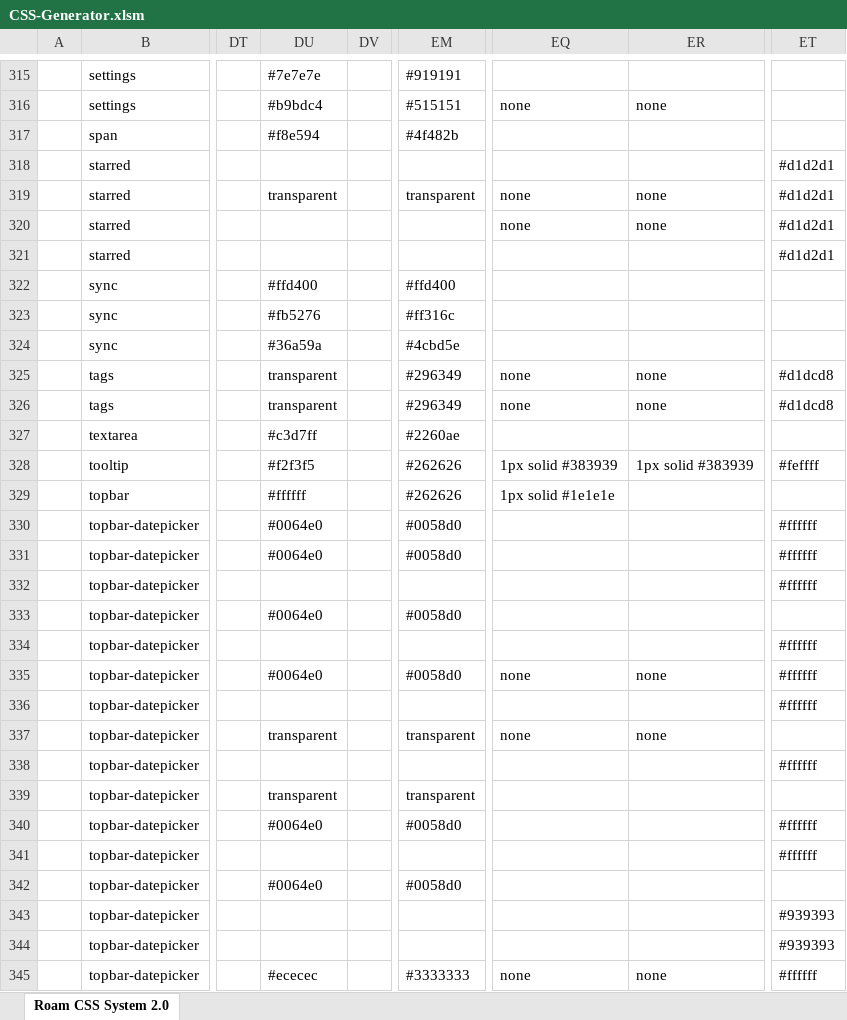
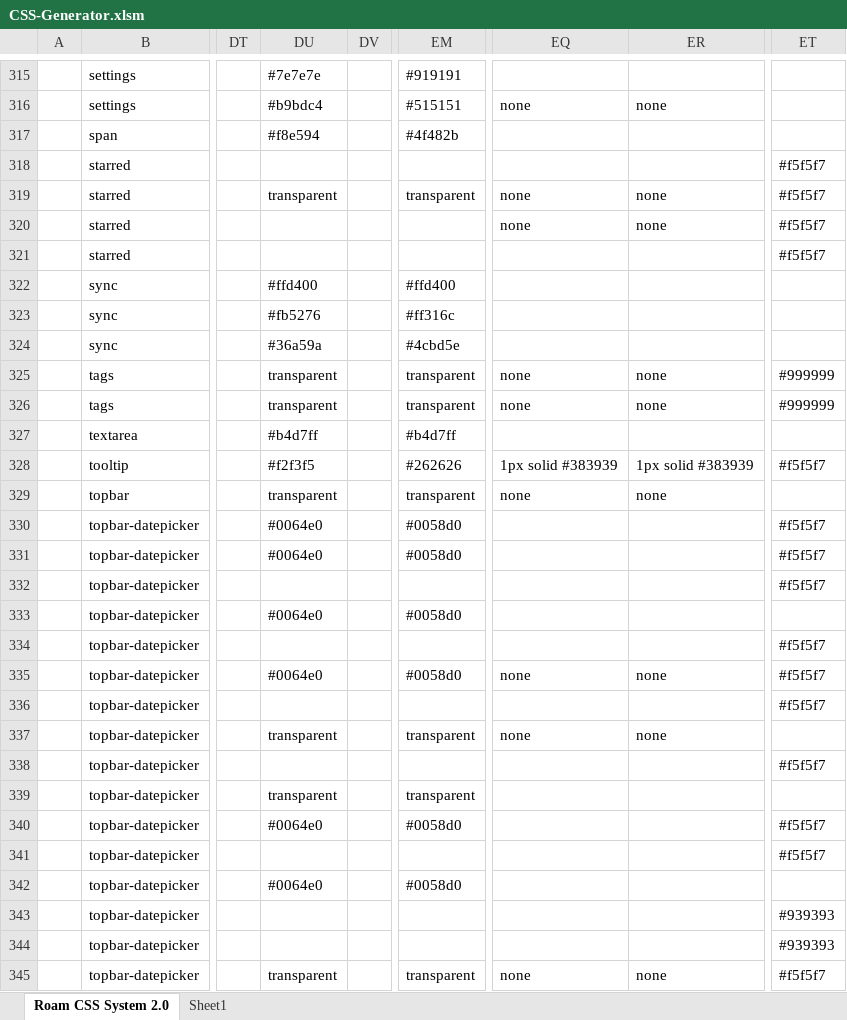
Before and after one commit to rcvd/roam-css-system, an Excel workbook: excel generator/CSS-Generator.xlsm, sheet Roam CSS System 2.0, drawn as a sheet; only a part is shown, gaps mark what is left out; values as stored, in another font and other column widths than the file's, no cell formats; charts and pictures and conditional formats not drawn; the diff covers the shown part only; the diff names each change by its address in the sheet, - before the commit and + after, or states it on an @@ line.

```diff
--- a/excel generator/CSS-Generator.xlsm (sheet Roam CSS System 2.0)
+++ b/excel generator/CSS-Generator.xlsm (sheet Roam CSS System 2.0)
+sheet tab: Sheet1
-ET318:ET321: #d1d2d1
+ET318:ET321: #f5f5f7
-EM325:EM326: #296349
+EM325:EM326: transparent
-ET325:ET326: #d1dcd8
+ET325:ET326: #999999
-DU327: #c3d7ff
+DU327: #b4d7ff
-EM327: #2260ae
+EM327: #b4d7ff
-ET328: #feffff
+ET328: #f5f5f7
-DU329: #ffffff
+DU329: transparent
-EM329: #262626
+EM329: transparent
-EQ329: 1px solid #1e1e1e
+EQ329: none
-ER329: (empty)
+ER329: none
-ET330:ET332: #ffffff
+ET330:ET332: #f5f5f7
-ET334:ET336: #ffffff
+ET334:ET336: #f5f5f7
-ET338: #ffffff
+ET338: #f5f5f7
-ET340:ET341: #ffffff
+ET340:ET341: #f5f5f7
-DU345: #ececec
+DU345: transparent
-EM345: #3333333
+EM345: transparent
-ET345: #ffffff
+ET345: #f5f5f7
```
Also changed, not shown: 128 edited cells elsewhere in this sheet, cell formats, 2 other files.
